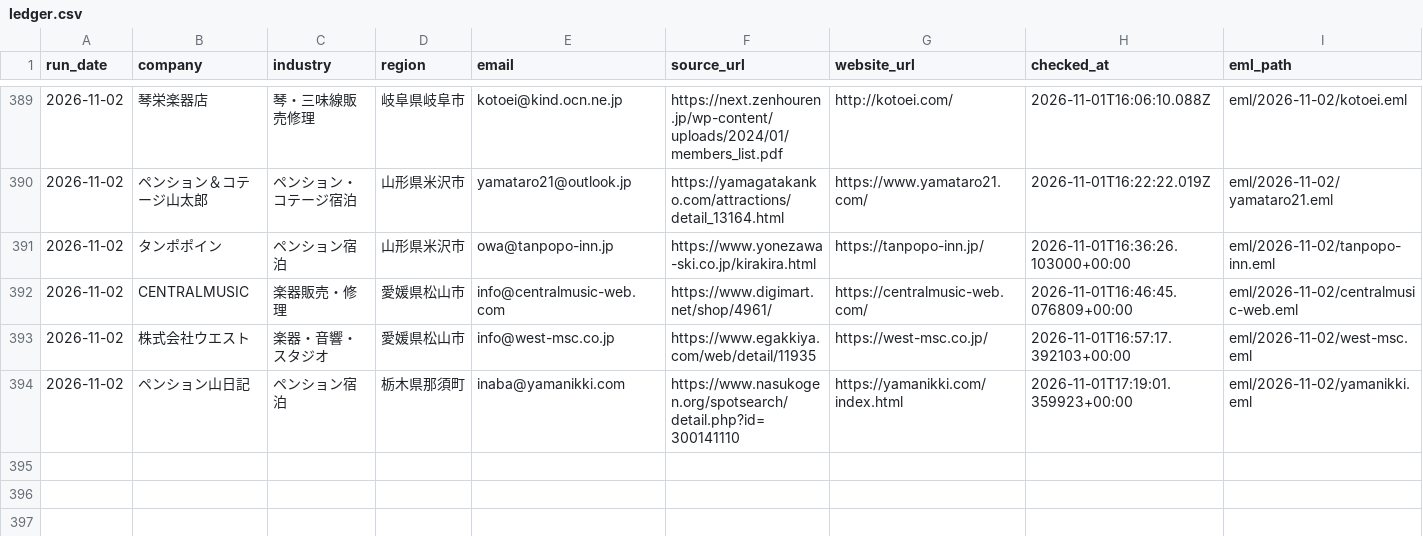
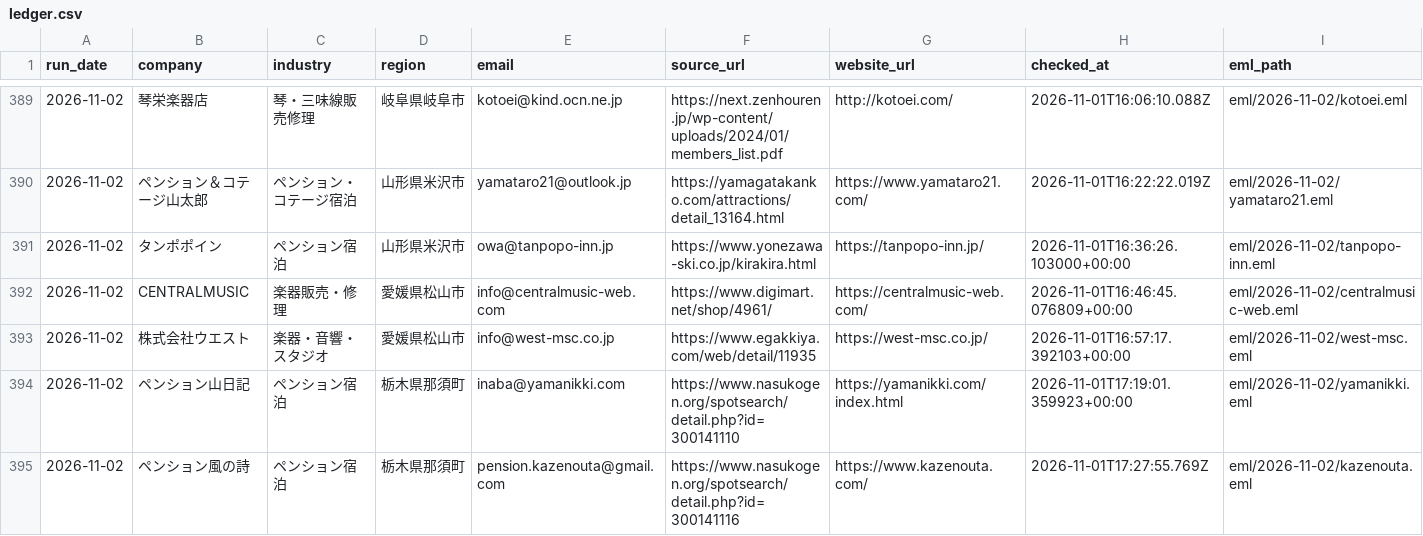
Before and after one commit to danpachi777-crypto/auto-eigyou, a CSV file: local-web-sales/daily-outreach/ledger.csv, drawn as a sheet; only a part is shown, gaps mark what is left out; rows hold the shown columns only; the diff names each change by its address in the sheet, - before the commit and + after, or states it on an @@ line.

Commit message:
Record verified outreach 357: pension Kazenouta

```diff
--- a/local-web-sales/daily-outreach/ledger.csv
+++ b/local-web-sales/daily-outreach/ledger.csv
+row 395: 2026-11-02 | ペンション風の詩 | ペンション宿泊 | 栃木県那須町 | pension.kazenouta@gmail.com | https://www.nasukogen.org/spotsearch/detail.php?id=300141116 | https://www.kazenouta.com/ | 2026-11-01T17:27:55.769Z | eml/2026-11-02/kazenouta.eml
```
Also changed, not shown: 21 other files.
